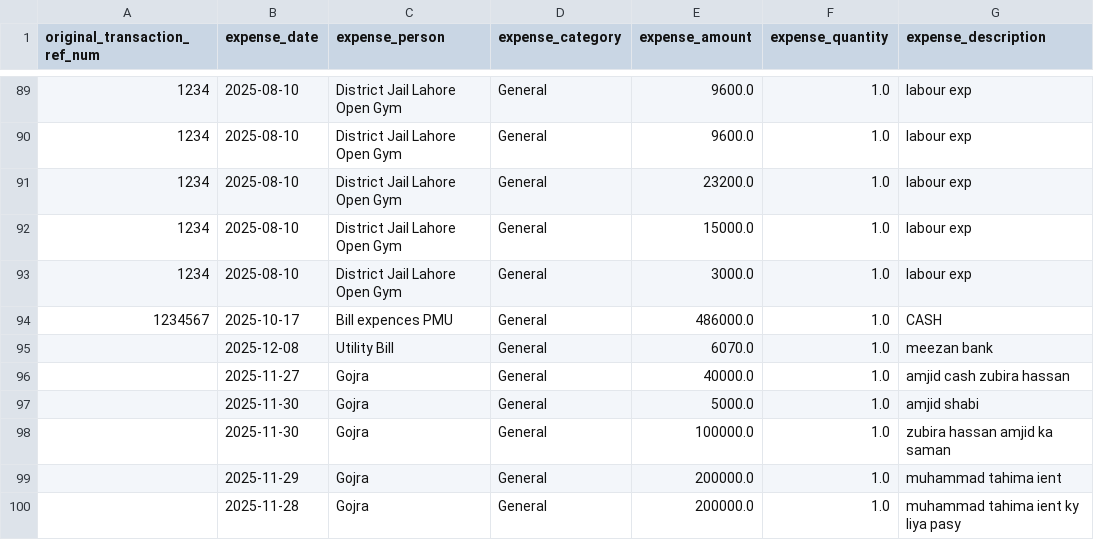
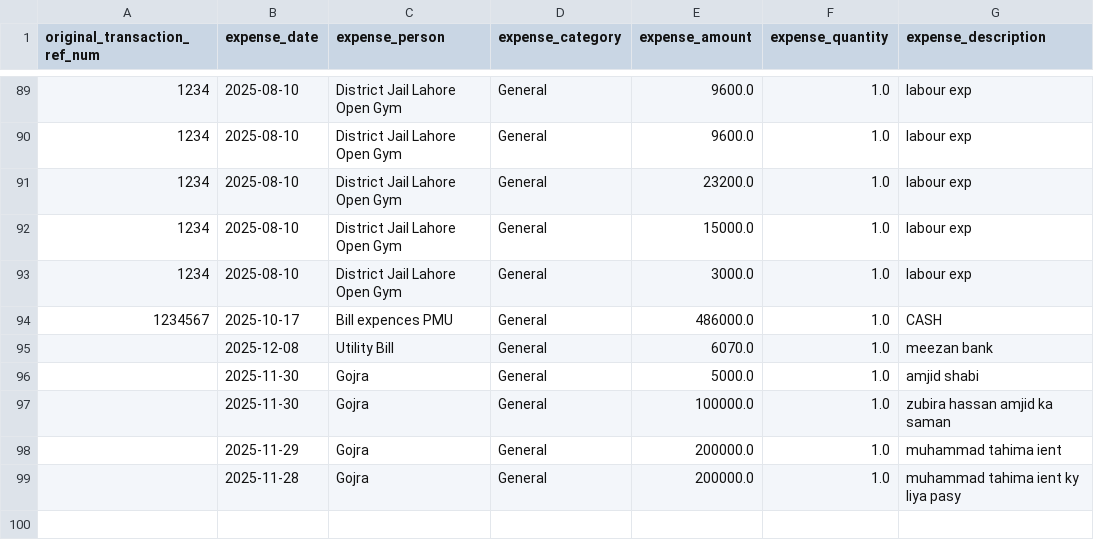
Before and after one commit to WorkProfile-web/payments-summary, a CSV file: client_expenses.csv, drawn as a sheet; only a part is shown, gaps mark what is left out.

```diff
--- a/client_expenses.csv
+++ b/client_expenses.csv
@@ -95,3 +95,2 @@ original_transaction_ref_num,expense_date,expense_person,expense_category,expens
 ,2025-12-08,Utility Bill,General,6070.0,1.0,meezan bank
-,2025-11-27,Gojra,General,40000.0,1.0,amjid cash zubira hassan
 ,2025-11-30,Gojra,General,5000.0,1.0,amjid shabi
```
Also changed, not shown: 1 other file.
